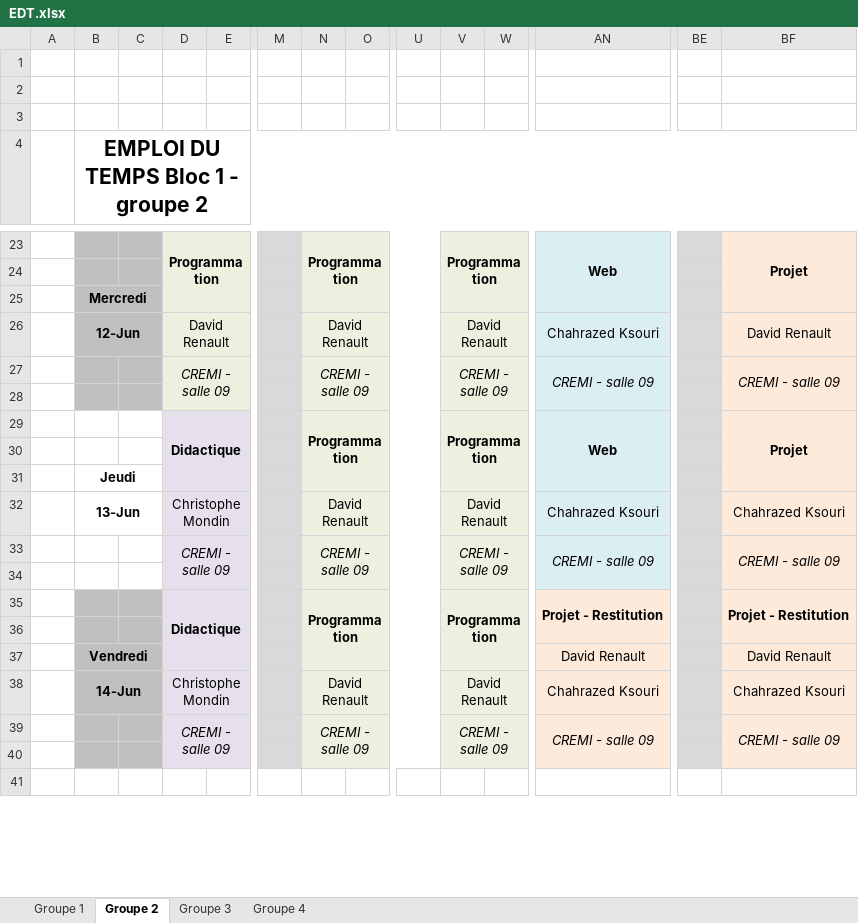
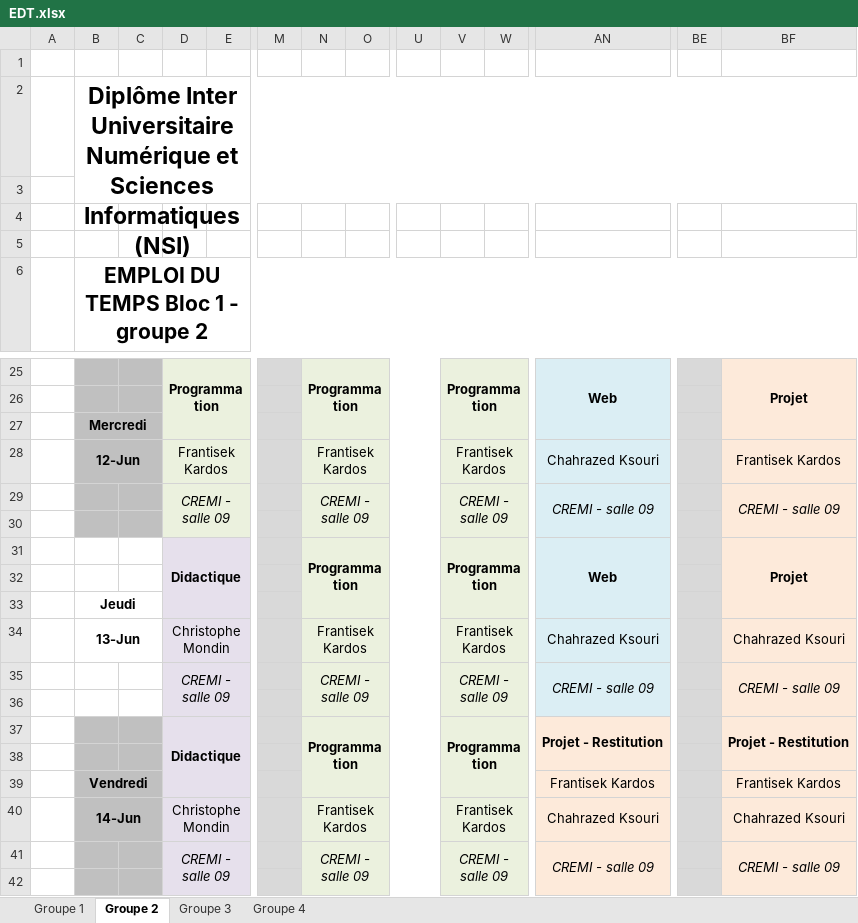
Before and after one commit to diu-uf-bordeaux/bloc1, an Excel workbook: EDT.xlsx, sheet Groupe 2, drawn as a sheet; only a part is shown, gaps mark what is left out; the shorter side is filled out with more unchanged rows; values as stored, in another font and other column widths than the file's, no borders; removed rows and columns are numbered as before the commit, all else as after; rows hold the shown columns only; the diff names each change by its address in the sheet, - before the commit and + after, or states it on an @@ line.

```diff
--- a/EDT.xlsx (sheet Groupe 2)
+++ b/EDT.xlsx (sheet Groupe 2)
+row 2:  | Diplôme Inter Universitaire Numérique et Sciences Informatiques (NSI)
+row 3: (empty)
-D28: David Renault
+D28: Frantisek Kardos
-N28: David Renault
+N28: Frantisek Kardos
-V28: David Renault
+V28: Frantisek Kardos
-BF28: David Renault
+BF28: Frantisek Kardos
-N34: David Renault
+N34: Frantisek Kardos
-V34: David Renault
+V34: Frantisek Kardos
-row 37:  | Vendredi |  |  |  |  |  |  |  |  |  | David Renault |  | David Renault
+row 39:  | Vendredi |  |  |  |  |  |  |  |  |  | Frantisek Kardos |  | Frantisek Kardos
-N40: David Renault
+N40: Frantisek Kardos
-V40: David Renault
+V40: Frantisek Kardos
```
Also changed, not shown: sheet Groupe 1, sheet Groupe 3, sheet Groupe 4, formulas that keep their value, 1 other file.
